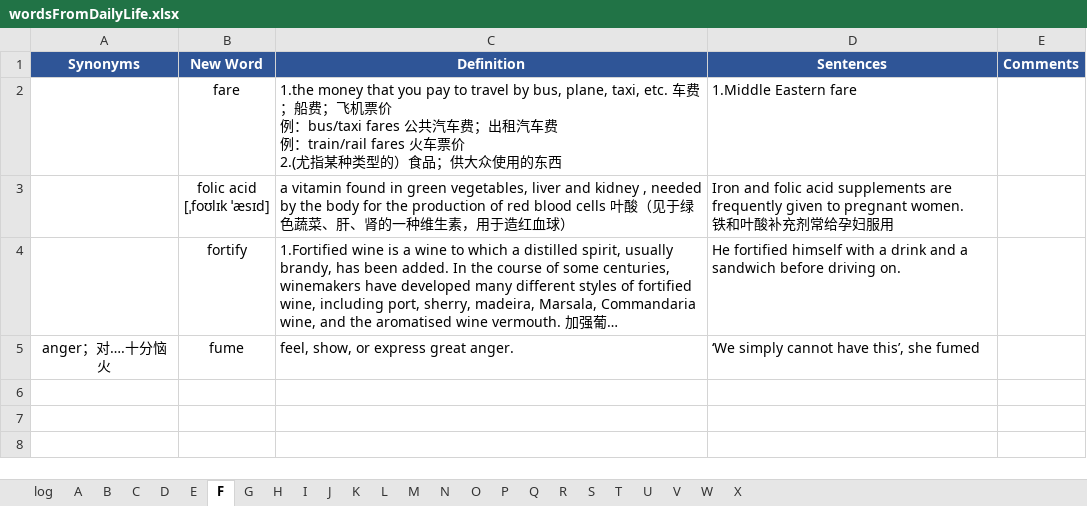
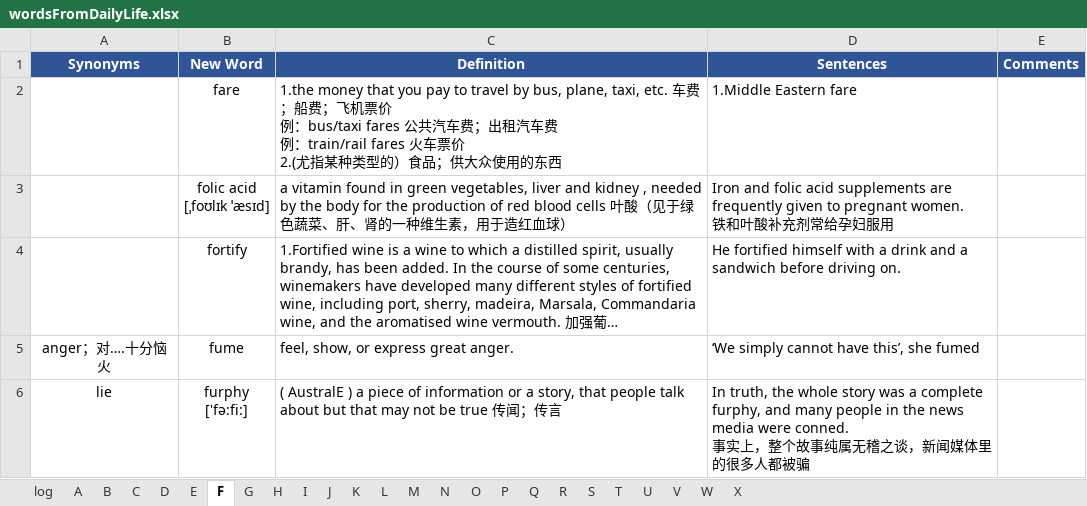
Before and after one commit to concrode/EnglishLearning, an Excel workbook: vocabulary/wordsFromDailyLife.xlsx, sheet F, drawn as a sheet; long unchanged cells end in …; values as stored, in another font and other column widths than the file's, no borders; ↵ is a line break in a cell; the diff names each change by its address in the sheet, - before the commit and + after, or states it on an @@ line.

```diff
--- a/vocabulary/wordsFromDailyLife.xlsx (sheet F)
+++ b/vocabulary/wordsFromDailyLife.xlsx (sheet F)
+row 6: lie | furphy ↵ ['fə:fi:] | ( AustralE ) a piece of information or a story, that people talk about but that may not be true 传闻；传言 | In truth, the whole story was a complete furphy, and many people in the news media were conned. ↵ 事实上，整个故事纯属无稽之谈，新闻媒体里的很多人都被骗
```
Also changed, not shown: sheet M, sheet A, sheet P, sheet I, sheet T, sheet W, 1 more sheet.
